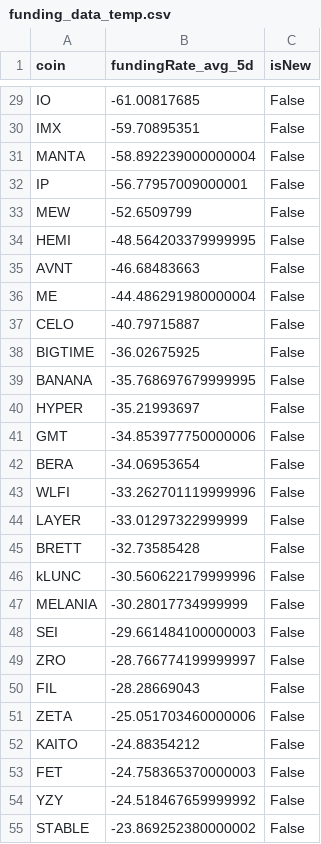
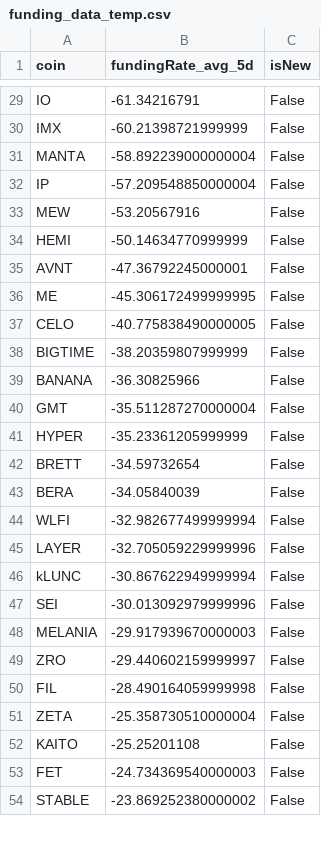
Before and after one commit to exo-trading/crypto-carry-screener, a CSV file: funding_data_temp.csv, drawn as a sheet; only a part is shown, gaps mark what is left out; removed rows and columns are numbered as before the commit, all else as after; the diff covers the shown part only; the diff names each change by its address in the sheet, - before the commit and + after, or states it on an @@ line.

```diff
--- a/funding_data_temp.csv
+++ b/funding_data_temp.csv
-B29 (fundingRate_avg_5d): -61.00817685
+B29 (fundingRate_avg_5d): -61.34216791
-B30 (fundingRate_avg_5d): -59.70895351
+B30 (fundingRate_avg_5d): -60.21398721999999
-B32 (fundingRate_avg_5d): -56.77957009000001
+B32 (fundingRate_avg_5d): -57.209548850000004
-B33 (fundingRate_avg_5d): -52.6509799
+B33 (fundingRate_avg_5d): -53.20567916
-B34 (fundingRate_avg_5d): -48.564203379999995
+B34 (fundingRate_avg_5d): -50.14634770999999
-B35 (fundingRate_avg_5d): -46.68483663
+B35 (fundingRate_avg_5d): -47.36792245000001
-B36 (fundingRate_avg_5d): -44.486291980000004
+B36 (fundingRate_avg_5d): -45.306172499999995
-B37 (fundingRate_avg_5d): -40.79715887
+B37 (fundingRate_avg_5d): -40.775838490000005
-B38 (fundingRate_avg_5d): -36.02675925
+B38 (fundingRate_avg_5d): -38.20359807999999
-B39 (fundingRate_avg_5d): -35.768697679999995
+B39 (fundingRate_avg_5d): -36.30825966
-row 40: HYPER | -35.21993697 | False
-B40 (fundingRate_avg_5d): -34.853977750000006
+B40 (fundingRate_avg_5d): -35.511287270000004
+row 41: HYPER | -35.23361205999999 | False
+row 42: BRETT | -34.59732654 | False
-B43 (fundingRate_avg_5d): -34.06953654
+B43 (fundingRate_avg_5d): -34.05840039
-B44 (fundingRate_avg_5d): -33.262701119999996
+B44 (fundingRate_avg_5d): -32.982677499999994
-B45 (fundingRate_avg_5d): -33.01297322999999
+B45 (fundingRate_avg_5d): -32.705059229999996
-row 45: BRETT | -32.73585428 | False
-B46 (fundingRate_avg_5d): -30.560622179999996
+B46 (fundingRate_avg_5d): -30.867622949999994
-row 47: MELANIA | -30.28017734999999 | False
-B47 (fundingRate_avg_5d): -29.661484100000003
+B47 (fundingRate_avg_5d): -30.013092979999996
+row 48: MELANIA | -29.917939670000003 | False
-B49 (fundingRate_avg_5d): -28.766774199999997
+B49 (fundingRate_avg_5d): -29.440602159999997
-B50 (fundingRate_avg_5d): -28.28669043
+B50 (fundingRate_avg_5d): -28.490164059999998
-B51 (fundingRate_avg_5d): -25.051703460000006
+B51 (fundingRate_avg_5d): -25.358730510000004
-B52 (fundingRate_avg_5d): -24.88354212
+B52 (fundingRate_avg_5d): -25.25201108
-B53 (fundingRate_avg_5d): -24.758365370000003
+B53 (fundingRate_avg_5d): -24.734369540000003
-row 54: YZY | -24.518467659999992 | False
```
Also changed, not shown: 15 added rows, 13 removed rows and 72 edited cells elsewhere in this file, 1 other file.
